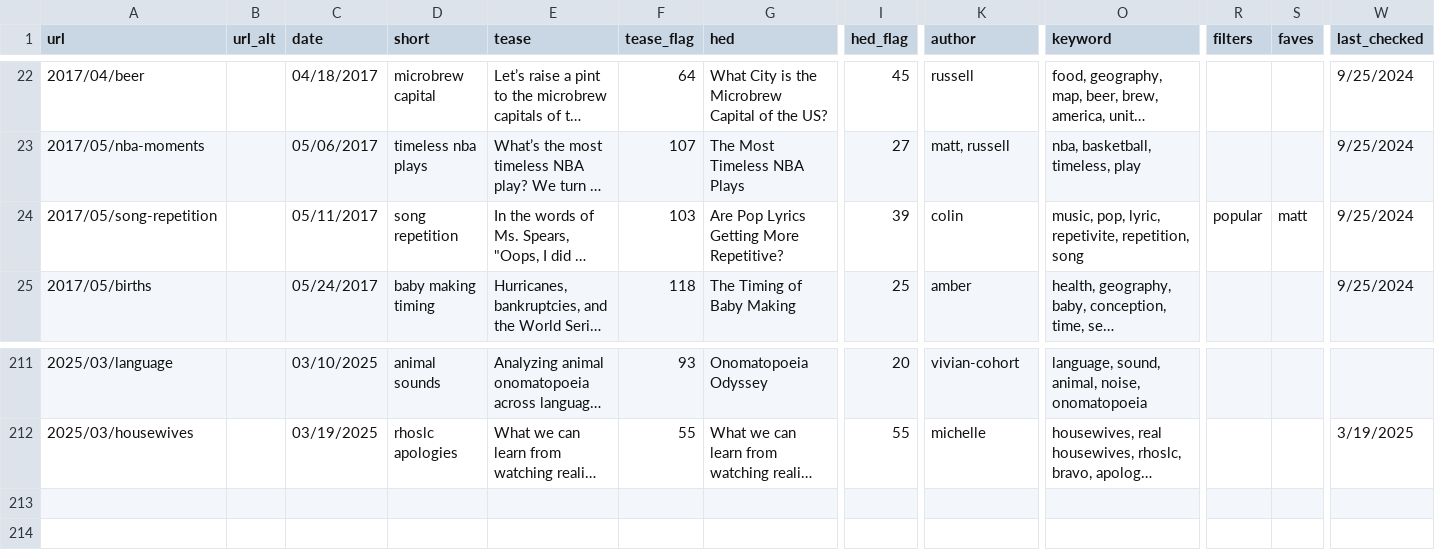
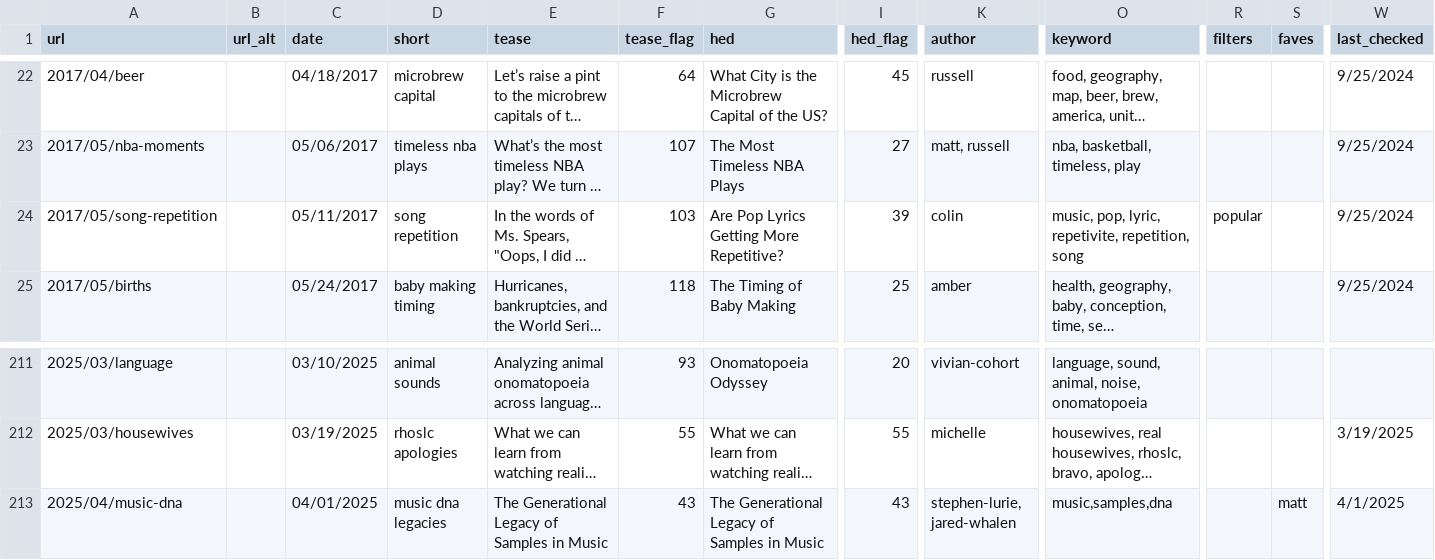
Before and after one commit to the-pudding/website, a CSV file: src/data/stories.csv, drawn as a sheet; only a part is shown, gaps mark what is left out; long unchanged cells end in …; rows hold the shown columns only; the diff names each change by its address in the sheet, - before the commit and + after, or states it on an @@ line.

Commit message:
music-dna article added

```diff
--- a/src/data/stories.csv
+++ b/src/data/stories.csv
-S24 (faves): matt
+S24 (faves): (empty)
+row 213: 2025/04/music-dna |  | 04/01/2025 | music dna legacies | The Generational Legacy of Samples in Music | 43 | The Generational Legacy of Samples in Music | 43 | stephen-lurie, jared-whalen | music,samples,dna |  | matt | 4/1/2025
```
Also changed, not shown: src/data/authors.csv, static/assets/data/search.csv, 5 other files.
